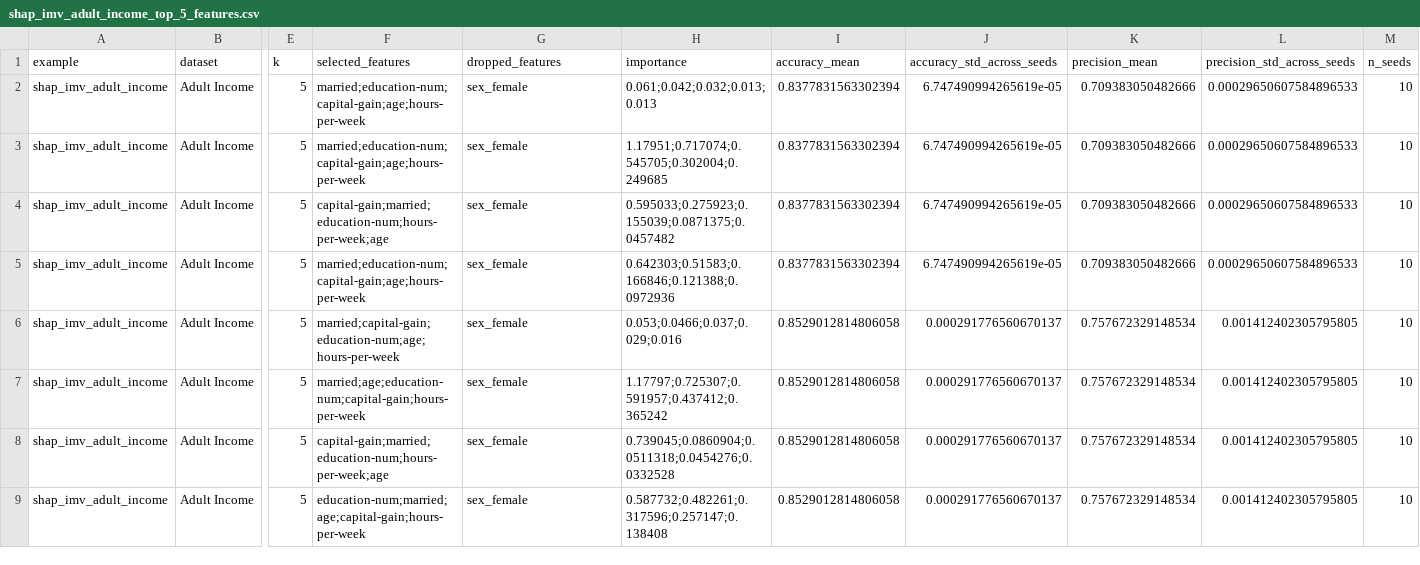
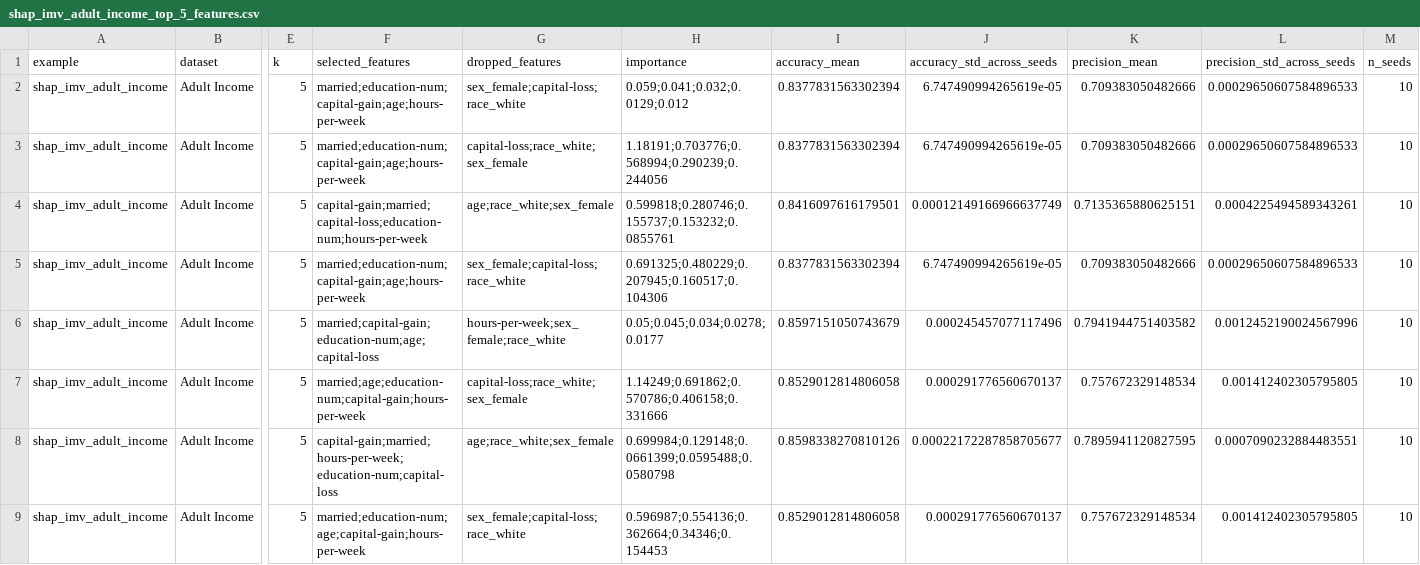
Before and after one commit to intermodelvigorish/IMV_ML, a CSV file: output/examples/shap/shap_imv_adult_income_top_5_features.csv, drawn as a sheet; only a part is shown, gaps mark what is left out; the diff covers the shown part only; the diff names each change by its address in the sheet, - before the commit and + after, or states it on an @@ line.

```diff
--- a/output/examples/shap/shap_imv_adult_income_top_5_features.csv
+++ b/output/examples/shap/shap_imv_adult_income_top_5_features.csv
-G2 (dropped_features): sex_female
+G2 (dropped_features): sex_female;capital-loss;race_white
-H2 (importance): 0.061;0.042;0.032;0.013;0.013
+H2 (importance): 0.059;0.041;0.032;0.0129;0.012
-G3 (dropped_features): sex_female
+G3 (dropped_features): capital-loss;race_white;sex_female
-H3 (importance): 1.17951;0.717074;0.545705;0.302004;0.249685
+H3 (importance): 1.18191;0.703776;0.568994;0.290239;0.244056
-F4 (selected_features): capital-gain;married;education-num;hours-per-week;age
+F4 (selected_features): capital-gain;married;capital-loss;education-num;hours-per-week
-G4 (dropped_features): sex_female
+G4 (dropped_features): age;race_white;sex_female
-H4 (importance): 0.595033;0.275923;0.155039;0.0871375;0.0457482
+H4 (importance): 0.599818;0.280746;0.155737;0.153232;0.0855761
-I4 (accuracy_mean): 0.8377831563302394
+I4 (accuracy_mean): 0.8416097616179501
-J4 (accuracy_std_across_seeds): 6.747490994265619e-05
+J4 (accuracy_std_across_seeds): 0.00012149166966637749
-K4 (precision_mean): 0.709383050482666
+K4 (precision_mean): 0.7135365880625151
-L4 (precision_std_across_seeds): 0.00029650607584896533
+L4 (precision_std_across_seeds): 0.0004225494589343261
-G5 (dropped_features): sex_female
+G5 (dropped_features): sex_female;capital-loss;race_white
-H5 (importance): 0.642303;0.51583;0.166846;0.121388;0.0972936
+H5 (importance): 0.691325;0.480229;0.207945;0.160517;0.104306
-F6 (selected_features): married;capital-gain;education-num;age;hours-per-week
+F6 (selected_features): married;capital-gain;education-num;age;capital-loss
-G6 (dropped_features): sex_female
+G6 (dropped_features): hours-per-week;sex_female;race_white
-H6 (importance): 0.053;0.0466;0.037;0.029;0.016
+H6 (importance): 0.05;0.045;0.034;0.0278;0.0177
-I6 (accuracy_mean): 0.8529012814806058
+I6 (accuracy_mean): 0.8597151050743679
-J6 (accuracy_std_across_seeds): 0.000291776560670137
+J6 (accuracy_std_across_seeds): 0.000245457077117496
-K6 (precision_mean): 0.757672329148534
+K6 (precision_mean): 0.7941944751403582
-L6 (precision_std_across_seeds): 0.001412402305795805
+L6 (precision_std_across_seeds): 0.0012452190024567996
-G7 (dropped_features): sex_female
+G7 (dropped_features): capital-loss;race_white;sex_female
-H7 (importance): 1.17797;0.725307;0.591957;0.437412;0.365242
+H7 (importance): 1.14249;0.691862;0.570786;0.406158;0.331666
-F8 (selected_features): capital-gain;married;education-num;hours-per-week;age
+F8 (selected_features): capital-gain;married;hours-per-week;education-num;capital-loss
-G8 (dropped_features): sex_female
+G8 (dropped_features): age;race_white;sex_female
-H8 (importance): 0.739045;0.0860904;0.0511318;0.0454276;0.0332528
+H8 (importance): 0.699984;0.129148;0.0661399;0.0595488;0.0580798
-I8 (accuracy_mean): 0.8529012814806058
+I8 (accuracy_mean): 0.8598338270810126
-J8 (accuracy_std_across_seeds): 0.000291776560670137
+J8 (accuracy_std_across_seeds): 0.00022172287858705677
-K8 (precision_mean): 0.757672329148534
+K8 (precision_mean): 0.7895941120827595
-L8 (precision_std_across_seeds): 0.001412402305795805
+L8 (precision_std_across_seeds): 0.0007090232884483551
-F9 (selected_features): education-num;married;age;capital-gain;hours-per-week
+F9 (selected_features): married;education-num;age;capital-gain;hours-per-week
-G9 (dropped_features): sex_female
+G9 (dropped_features): sex_female;capital-loss;race_white
-H9 (importance): 0.587732;0.482261;0.317596;0.257147;0.138408
+H9 (importance): 0.596987;0.554136;0.362664;0.34346;0.154453
```
Also changed, not shown: 19 edited cells elsewhere in this file, output/examples/shap/shap_imv_breast_cancer_top_5_features.csv, output/examples/shap/shap_imv_results__feature_ranking.csv, 23 other files.
